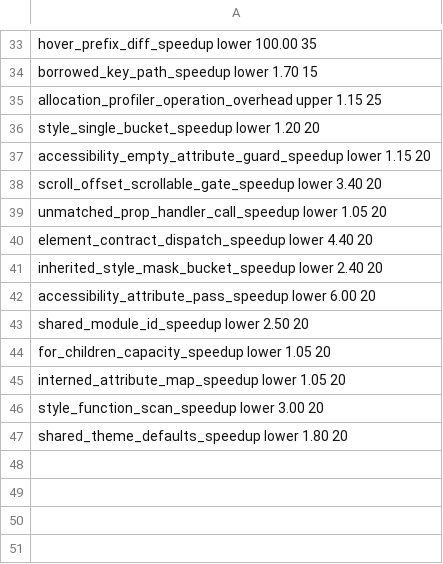
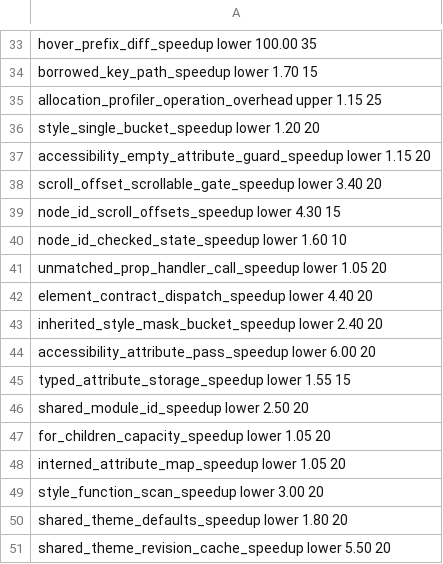
Before and after one commit to Kolby11/mesh, a TSV file: config/performance-baseline.tsv, drawn as a sheet; only a part is shown, gaps mark what is left out.

```diff
--- a/config/performance-baseline.tsv
+++ b/config/performance-baseline.tsv
@@ -38,2 +38,4 @@ accessibility_empty_attribute_guard_speedup lower      1.15      20
 scroll_offset_scrollable_gate_speedup      lower      3.40      20
+node_id_scroll_offsets_speedup              lower      4.30      15
+node_id_checked_state_speedup               lower      1.60      10
 unmatched_prop_handler_call_speedup        lower      1.05      20
@@ -42,2 +44,3 @@ inherited_style_mask_bucket_speedup        lower      2.40      20
 accessibility_attribute_pass_speedup       lower      6.00      20
+typed_attribute_storage_speedup            lower      1.55      15
 shared_module_id_speedup                   lower      2.50      20
@@ -47 +50,2 @@ style_function_scan_speedup                lower      3.00      20
 shared_theme_defaults_speedup              lower      1.80      20
+shared_theme_revision_cache_speedup        lower      5.50      20
```
Also changed, not shown: 28 other files.
